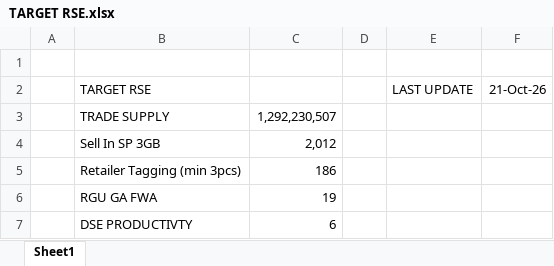
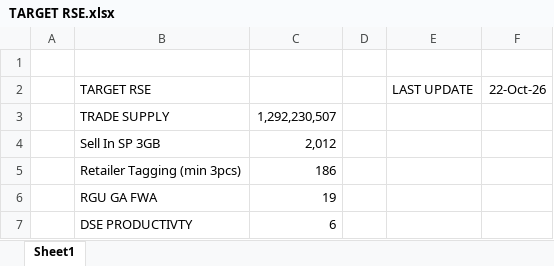
Before and after one commit to heryirwansyah05-cpu/Dashboard_Bengkayang, an Excel workbook: TARGET RSE.xlsx, sheet Sheet1, drawn as a sheet; values as stored, in another font and other column widths than the file's, no borders; the diff names each change by its address in the sheet, - before the commit and + after, or states it on an @@ line.

```diff
--- a/TARGET RSE.xlsx (sheet Sheet1)
+++ b/TARGET RSE.xlsx (sheet Sheet1)
-F2: 21-Oct-26
+F2: 22-Oct-26
```
Also changed, not shown: GAP DAILY KPI DSE.xlsx, SITE MONITORING.xlsx, 2 other files.
